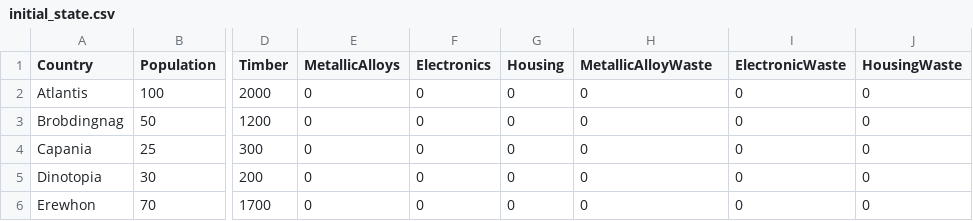
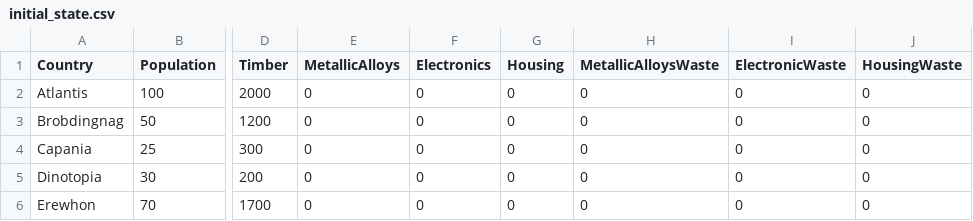
Before and after one commit to justws95/cs5260-programming-project, a CSV file: virtual_worlds/project_writeup_example/initial_state.csv, drawn as a sheet; only a part is shown, gaps mark what is left out; the diff names each change by its address in the sheet, - before the commit and + after, or states it on an @@ line.

Commit message:
Finding all possible child states from Transforms

```diff
--- a/virtual_worlds/project_writeup_example/initial_state.csv
+++ b/virtual_worlds/project_writeup_example/initial_state.csv
-H1: MetallicAlloyWaste
+H1: MetallicAlloysWaste
```
Also changed, not shown: 7 other files.
